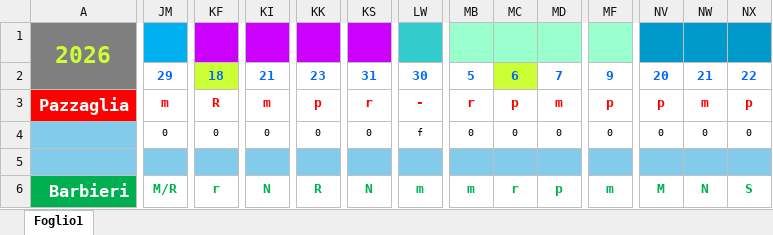
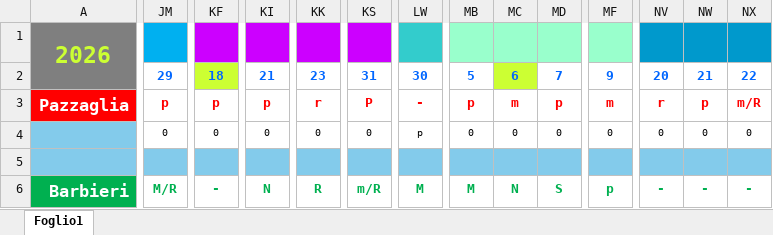
Before and after one commit to centrale118rsm-code/PROVA-MODIFICHE-TURNI, an Excel workbook: turni.xlsx, sheet Foglio1, drawn as a sheet; only a part is shown, gaps mark what is left out; values as stored, in another font and other column widths than the file's, no borders; charts and pictures and conditional formats not drawn; the diff covers the shown part only; the diff names each change by its address in the sheet, - before the commit and + after, or states it on an @@ line.

Commit message:
Add files via upload

```diff
--- a/turni.xlsx (sheet Foglio1)
+++ b/turni.xlsx (sheet Foglio1)
-JM3: m
+JM3: p
-KF3: R
+KF3: p
-KI3: m
+KI3: p
-KK3: p
+KK3: r
-KS3: r
+KS3: P
-MB3: r
+MB3: p
-MC3: p
+MC3: m
-MD3: m
+MD3: p
-MF3: p
+MF3: m
-NV3: p
+NV3: r
-NW3: m
+NW3: p
-NX3: p
+NX3: m/R
-LW4: f
+LW4: p
-KF6: r
+KF6: -
-KS6: N
+KS6: m/R
-LW6: m
+LW6: M
-MB6: m
+MB6: M
-MC6: r
+MC6: N
-MD6: p
+MD6: S
-MF6: m
+MF6: p
-NV6: M
+NV6: -
-NW6: N
+NW6: -
-NX6: S
+NX6: -
```
Also changed, not shown: 378 edited cells elsewhere in this sheet.
